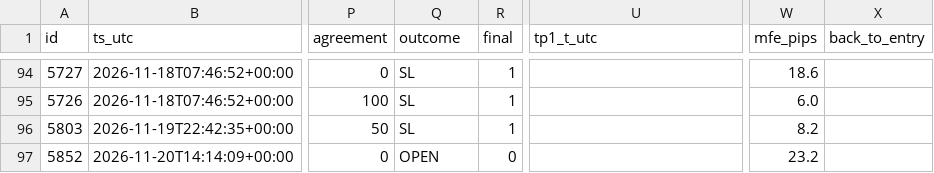
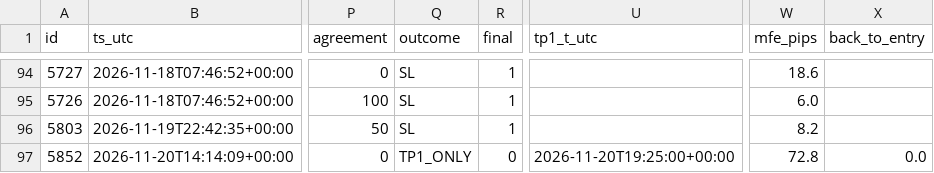
Before and after one commit to jbnikky13/signal-auditor-, a CSV file: data/audit-results.csv, drawn as a sheet; only a part is shown, gaps mark what is left out; the diff names each change by its address in the sheet, - before the commit and + after, or states it on an @@ line.

```diff
--- a/data/audit-results.csv
+++ b/data/audit-results.csv
-Q97 (outcome): OPEN
+Q97 (outcome): TP1_ONLY
-U97 (tp1_t_utc): (empty)
+U97 (tp1_t_utc): 2026-11-20T19:25:00+00:00
-W97 (mfe_pips): 23.2
+W97 (mfe_pips): 72.8
-X97 (back_to_entry): (empty)
+X97 (back_to_entry): 0.0
```
Also changed, not shown: 2 other files.
